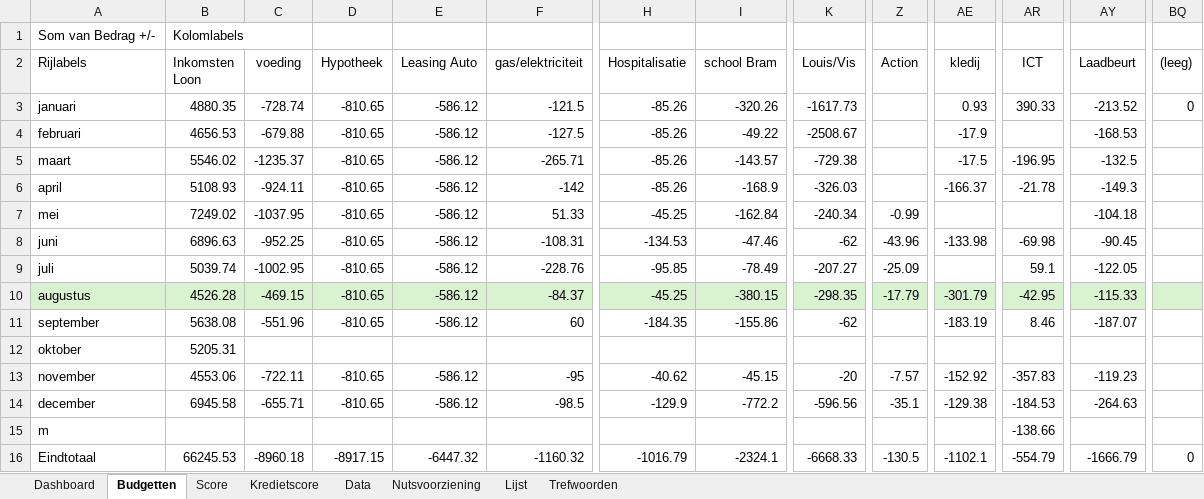
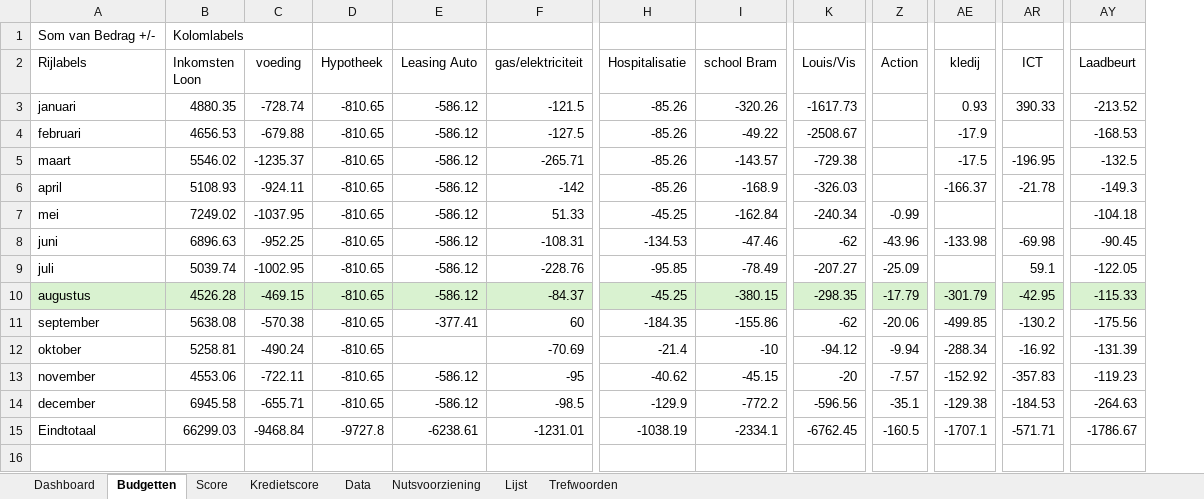
Before and after one commit to Stoffels84/huishoud, an Excel workbook: huishoud.xlsx, sheet Budgetten, drawn as a sheet; only a part is shown, gaps mark what is left out; values as stored, in another font and other column widths than the file's, no borders; conditional formats and table styles not drawn; removed rows and columns are numbered as before the commit, all else as after; rows hold the shown columns only; the diff covers the shown part only; the diff names each change by its address in the sheet, - before the commit and + after, or states it on an @@ line.

```diff
--- a/huishoud.xlsx (sheet Budgetten)
+++ b/huishoud.xlsx (sheet Budgetten)
-column BQ ((leeg)), row 3: 0; row 16: 0
-C11 (voeding): -551.96
+C11 (voeding): -570.38
-E11 (Leasing Auto): -586.12
+E11 (Leasing Auto): -377.41
-Z11 (Action): (empty)
+Z11 (Action): -20.06
-AE11 (kledij): -183.19
+AE11 (kledij): -499.85
-AR11 (ICT): 8.46
+AR11 (ICT): -130.2
-AY11 (Laadbeurt): -187.07
+AY11 (Laadbeurt): -175.56
-row 12: oktober | 5205.31
+row 12: oktober | 5258.81 | -490.24 | -810.65 |  | -70.69 | -21.4 | -10 | -94.12 | -9.94 | -288.34 | -16.92 | -131.39
-row 15: m |  |  |  |  |  |  |  |  |  |  | -138.66
-B15 (Inkomsten Loon): 66245.53
+B15 (Inkomsten Loon): 66299.03
-C15 (voeding): -8960.18
+C15 (voeding): -9468.84
-D15 (Hypotheek): -8917.15
+D15 (Hypotheek): -9727.8
-E15 (Leasing Auto): -6447.32
+E15 (Leasing Auto): -6238.61
-F15 (gas/elektriciteit): -1160.32
+F15 (gas/elektriciteit): -1231.01
-H15 (Hospitalisatie): -1016.79
+H15 (Hospitalisatie): -1038.19
-I15 (school Bram): -2324.1
+I15 (school Bram): -2334.1
-K15 (Louis/Vis): -6668.33
+K15 (Louis/Vis): -6762.45
-Z15 (Action): -130.5
+Z15 (Action): -160.5
-AE15 (kledij): -1102.1
+AE15 (kledij): -1707.1
-AR15 (ICT): -554.79
+AR15 (ICT): -571.71
-AY15 (Laadbeurt): -1666.79
+AY15 (Laadbeurt): -1786.67
+row 16: (empty)
```
Also changed, not shown: 148 edited cells elsewhere in this sheet, sheet Data, sheet Dashboard, sheet Kredietscore, sheet Score, formulas that keep their value, hidden cells, charts or pictures.
